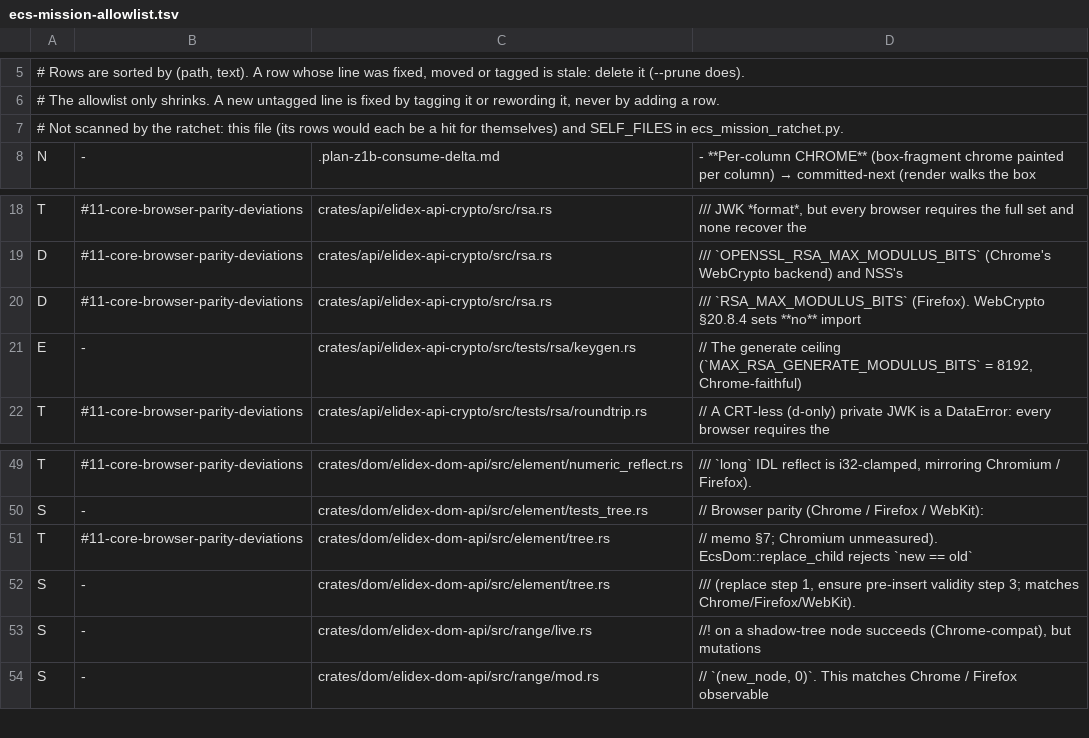
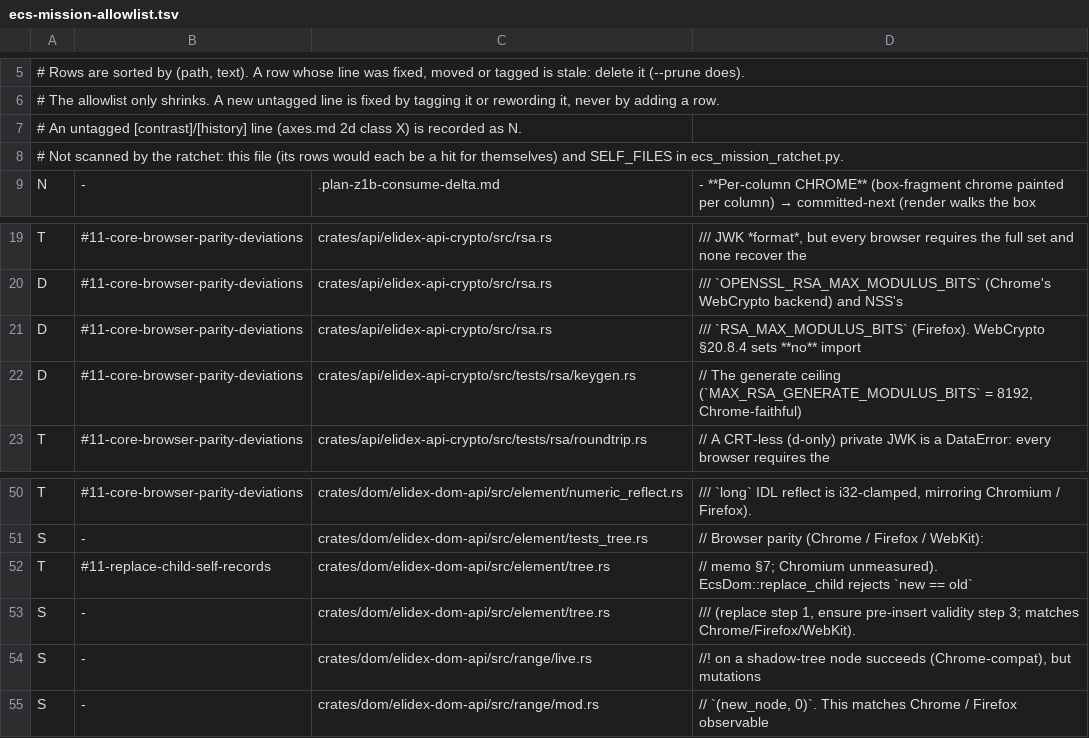
Before and after one commit to send/elidex, a TSV file: .claude/tools/ecs-mission-allowlist.tsv, drawn as a sheet; only a part is shown, gaps mark what is left out.

```diff
--- a/.claude/tools/ecs-mission-allowlist.tsv
+++ b/.claude/tools/ecs-mission-allowlist.tsv
@@ -6,2 +6,3 @@
 # The allowlist only shrinks. A new untagged line is fixed by tagging it or rewording it, never by adding a row.
+# An untagged [contrast]/[history] line (axes.md 2d class X) is recorded as N.
 # Not scanned by the ratchet: this file (its rows would each be a hit for themselves) and SELF_FILES in ecs_mission_ratchet.py.
@@ -20,3 +21,3 @@ D	#11-core-browser-parity-deviations	crates/api/elidex-api-crypto/src/rsa.rs	///
 D	#11-core-browser-parity-deviations	crates/api/elidex-api-crypto/src/rsa.rs	/// `RSA_MAX_MODULUS_BITS` (Firefox). WebCrypto §20.8.4 sets **no** import
-E	-	crates/api/elidex-api-crypto/src/tests/rsa/keygen.rs	// The generate ceiling (`MAX_RSA_GENERATE_MODULUS_BITS` = 8192, Chrome-faithful)
+D	#11-core-browser-parity-deviations	crates/api/elidex-api-crypto/src/tests/rsa/keygen.rs	// The generate ceiling (`MAX_RSA_GENERATE_MODULUS_BITS` = 8192, Chrome-faithful)
 T	#11-core-browser-parity-deviations	crates/api/elidex-api-crypto/src/tests/rsa/roundtrip.rs	// A CRT-less (d-only) private JWK is a DataError: every browser requires the
@@ -50,3 +51,3 @@ T	#11-core-browser-parity-deviations	crates/dom/elidex-dom-api/src/element/numer
 S	-	crates/dom/elidex-dom-api/src/element/tests_tree.rs	// Browser parity (Chrome / Firefox / WebKit):
-T	#11-core-browser-parity-deviations	crates/dom/elidex-dom-api/src/element/tree.rs	// memo §7; Chromium unmeasured). EcsDom::replace_child rejects `new == old`
+T	#11-replace-child-self-records	crates/dom/elidex-dom-api/src/element/tree.rs	// memo §7; Chromium unmeasured). EcsDom::replace_child rejects `new == old`
 S	-	crates/dom/elidex-dom-api/src/element/tree.rs	/// (replace step 1, ensure pre-insert validity step 3; matches Chrome/Firefox/WebKit).
```
Also changed, not shown: 3 other files.
